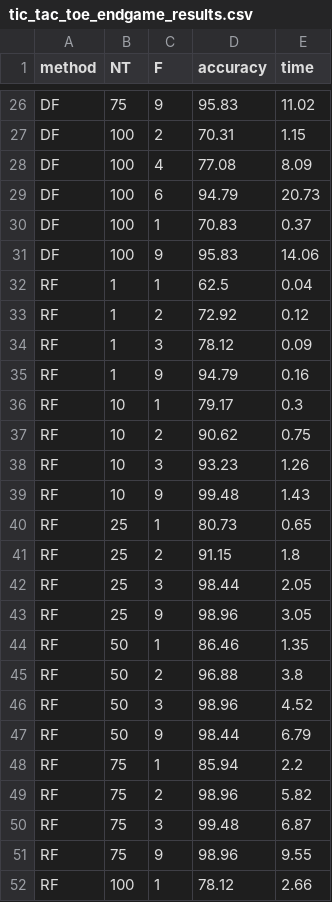
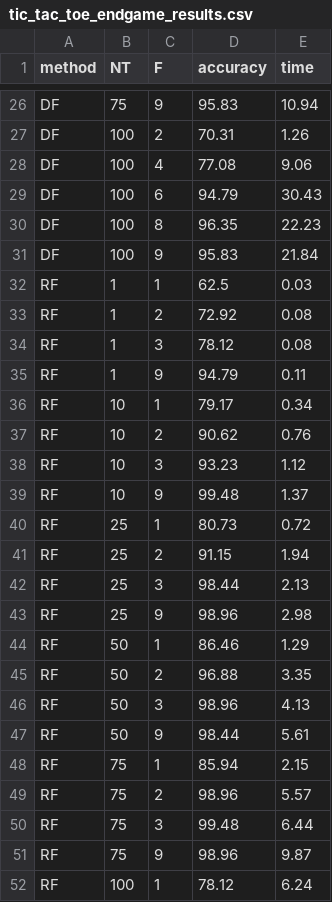
Before and after one commit to clararivadulla/MAI-SEL-2022-23, a CSV file: PW2-SEL-2023-ClaraRivadulla/source/results/tic_tac_toe_endgame_results.csv, drawn as a sheet; only a part is shown, gaps mark what is left out; the diff covers the shown part only; the diff names each change by its address in the sheet, - before the commit and + after, or states it on an @@ line.

```diff
--- a/PW2-SEL-2023-ClaraRivadulla/source/results/tic_tac_toe_endgame_results.csv
+++ b/PW2-SEL-2023-ClaraRivadulla/source/results/tic_tac_toe_endgame_results.csv
-E26 (time): 11.02
+E26 (time): 10.94
-E27 (time): 1.15
+E27 (time): 1.26
-E28 (time): 8.09
+E28 (time): 9.06
-E29 (time): 20.73
+E29 (time): 30.43
-C30 (F): 1
+C30 (F): 8
-D30 (accuracy): 70.83
+D30 (accuracy): 96.35
-E30 (time): 0.37
+E30 (time): 22.23
-E31 (time): 14.06
+E31 (time): 21.84
-E32 (time): 0.04
+E32 (time): 0.03
-E33 (time): 0.12
+E33 (time): 0.08
-E34 (time): 0.09
+E34 (time): 0.08
-E35 (time): 0.16
+E35 (time): 0.11
-E36 (time): 0.3
+E36 (time): 0.34
-E37 (time): 0.75
+E37 (time): 0.76
-E38 (time): 1.26
+E38 (time): 1.12
-E39 (time): 1.43
+E39 (time): 1.37
-E40 (time): 0.65
+E40 (time): 0.72
-E41 (time): 1.8
+E41 (time): 1.94
-E42 (time): 2.05
+E42 (time): 2.13
-E43 (time): 3.05
+E43 (time): 2.98
-E44 (time): 1.35
+E44 (time): 1.29
-E45 (time): 3.8
+E45 (time): 3.35
-E46 (time): 4.52
+E46 (time): 4.13
-E47 (time): 6.79
+E47 (time): 5.61
-E48 (time): 2.2
+E48 (time): 2.15
-E49 (time): 5.82
+E49 (time): 5.57
-E50 (time): 6.87
+E50 (time): 6.44
-E51 (time): 9.55
+E51 (time): 9.87
-E52 (time): 2.66
+E52 (time): 6.24
```
Also changed, not shown: 35 edited cells elsewhere in this file, PW2-SEL-2023-ClaraRivadulla/source/results/iris_results.csv, PW2-SEL-2023-ClaraRivadulla/source/results/mushroom_results.csv, 7 other files.
